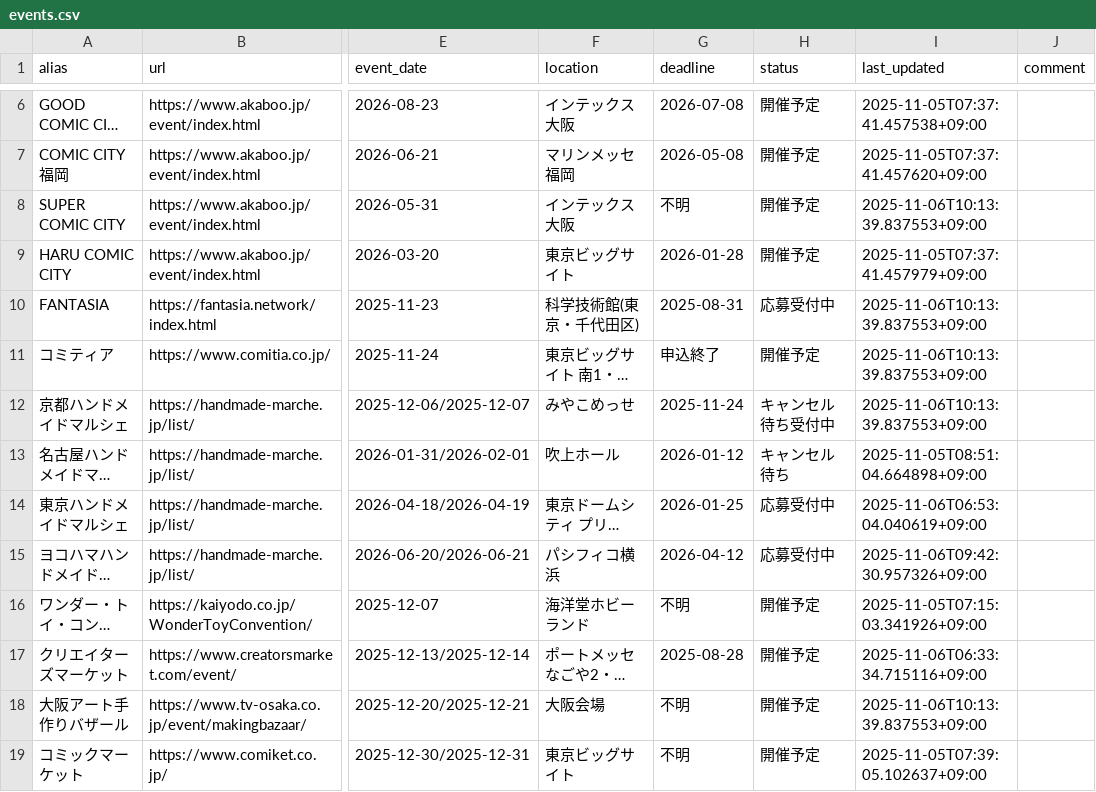
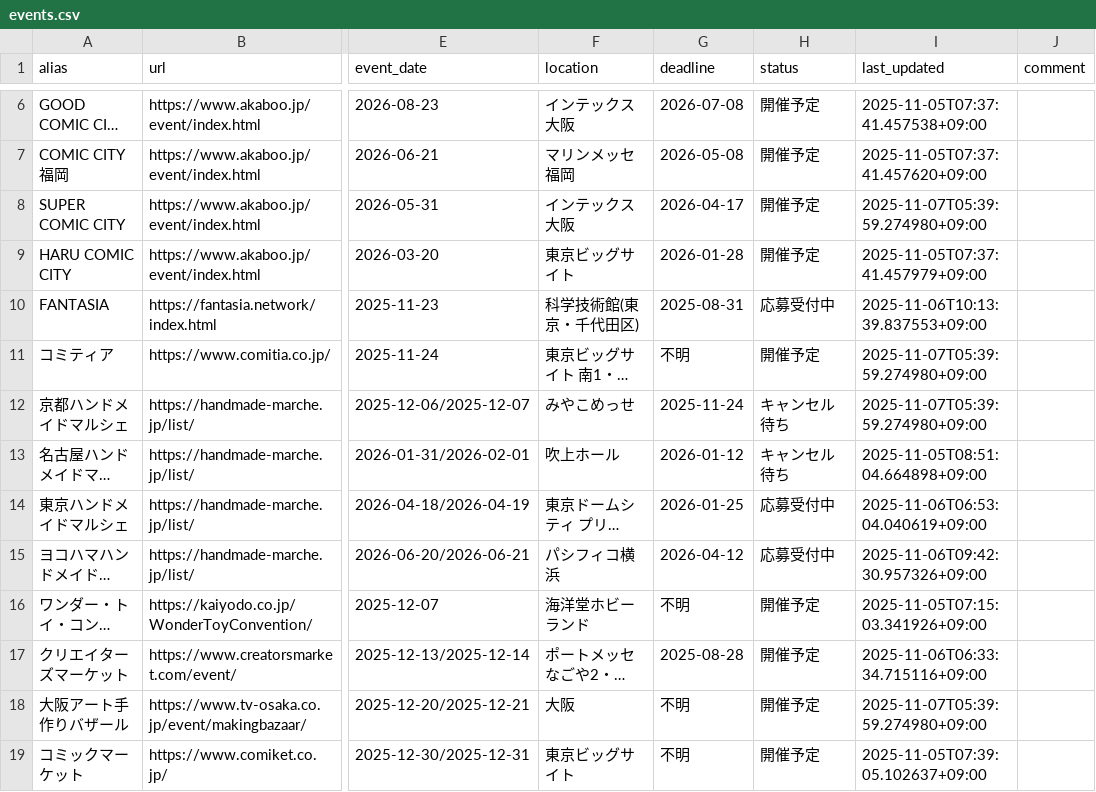
Before and after one commit to fablio-dev/indie-character-calendar, a CSV file: events.csv, drawn as a sheet; only a part is shown, gaps mark what is left out; long unchanged cells end in …; the diff names each change by its address in the sheet, - before the commit and + after, or states it on an @@ line.

Commit message:
[Bot] イベント情報を自動更新しました

```diff
--- a/events.csv
+++ b/events.csv
-G8 (deadline): 不明
+G8 (deadline): 2026-04-17
-I8 (last_updated): 2025-11-06T10:13:39.837553+09:00
+I8 (last_updated): 2025-11-07T05:39:59.274980+09:00
-G11 (deadline): 申込終了
+G11 (deadline): 不明
-I11:I12 (last_updated): 2025-11-06T10:13:39.837553+09:00
+I11:I12 (last_updated): 2025-11-07T05:39:59.274980+09:00
-H12 (status): キャンセル待ち受付中
+H12 (status): キャンセル待ち
-F18 (location): 大阪会場
+F18 (location): 大阪
-I18 (last_updated): 2025-11-06T10:13:39.837553+09:00
+I18 (last_updated): 2025-11-07T05:39:59.274980+09:00
```
